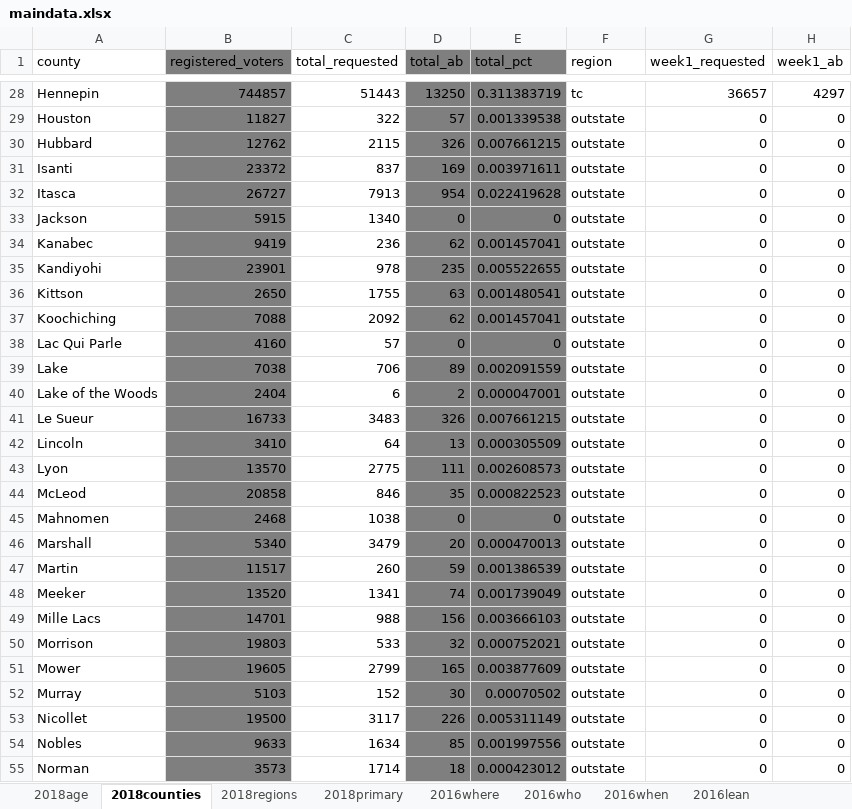
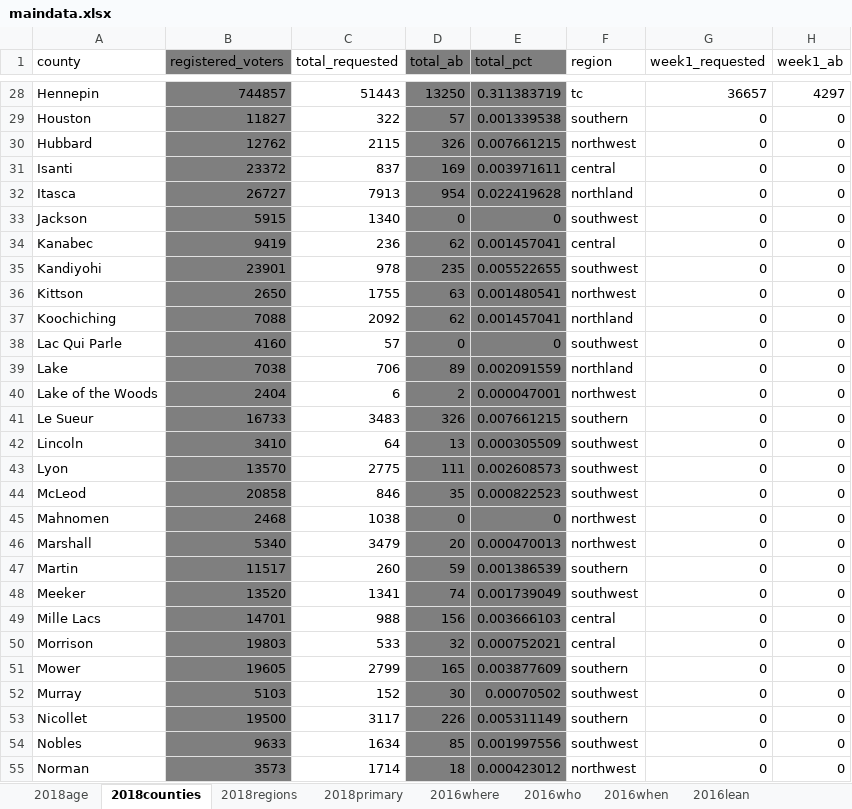
Before and after one commit to striblab/20180927-absentee, an Excel workbook: build/data/maindata.xlsx, sheet 2018counties, drawn as a sheet; only a part is shown, gaps mark what is left out; values as stored, in another font and other column widths than the file's, no borders; the diff covers the shown part only; the diff names each change by its address in the sheet, - before the commit and + after, or states it on an @@ line.

```diff
--- a/build/data/maindata.xlsx (sheet 2018counties)
+++ b/build/data/maindata.xlsx (sheet 2018counties)
-F29 (region): outstate
+F29 (region): southern
-F30 (region): outstate
+F30 (region): northwest
-F31 (region): outstate
+F31 (region): central
-F32 (region): outstate
+F32 (region): northland
-F33 (region): outstate
+F33 (region): southwest
-F34 (region): outstate
+F34 (region): central
-F35 (region): outstate
+F35 (region): southwest
-F36 (region): outstate
+F36 (region): northwest
-F37 (region): outstate
+F37 (region): northland
-F38 (region): outstate
+F38 (region): southwest
-F39 (region): outstate
+F39 (region): northland
-F40 (region): outstate
+F40 (region): northwest
-F41 (region): outstate
+F41 (region): southern
-F42:F44 (region): outstate
+F42:F44 (region): southwest
-F45:F46 (region): outstate
+F45:F46 (region): northwest
-F47 (region): outstate
+F47 (region): southern
-F48 (region): outstate
+F48 (region): southwest
-F49:F50 (region): outstate
+F49:F50 (region): central
-F51 (region): outstate
+F51 (region): southern
-F52 (region): outstate
+F52 (region): southwest
-F53 (region): outstate
+F53 (region): southern
-F54 (region): outstate
+F54 (region): southwest
-F55 (region): outstate
+F55 (region): northwest
```
Also changed, not shown: 53 edited cells elsewhere in this sheet, sheet 2018regions, formulas that keep their value, 5 other files.
